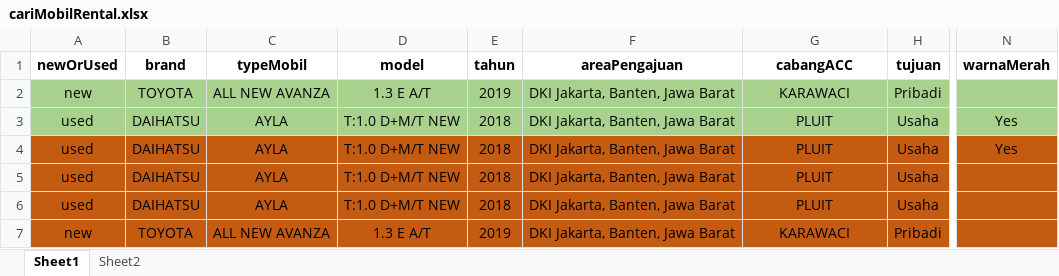
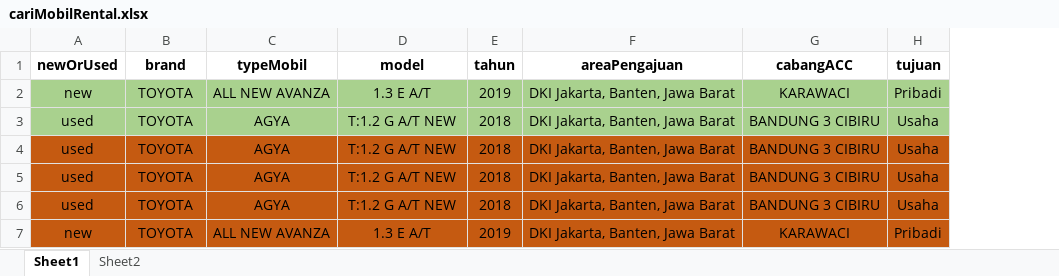
Before and after one commit to qcaccompanies/ACC-ACCOne, an Excel workbook: cariMobilRental.xlsx, sheet Sheet1, drawn as a sheet; only a part is shown, gaps mark what is left out; values as stored, in another font and other column widths than the file's, no borders; the diff names each change by its address in the sheet, - before the commit and + after, or states it on an @@ line.

Commit message:
Update Rizka - Fixing Data Binding Rental Mobil

```diff
--- a/cariMobilRental.xlsx (sheet Sheet1)
+++ b/cariMobilRental.xlsx (sheet Sheet1)
-column N (warnaMerah), rows 3-4: Yes | Yes
-B3:B6 (brand): DAIHATSU
+B3:B6 (brand): TOYOTA
-C3:C6 (typeMobil): AYLA
+C3:C6 (typeMobil): AGYA
-D3:D6 (model): T:1.0 D+M/T NEW
+D3:D6 (model): T:1.2 G A/T NEW
-G3:G6 (cabangACC): PLUIT
+G3:G6 (cabangACC): BANDUNG 3 CIBIRU
```
